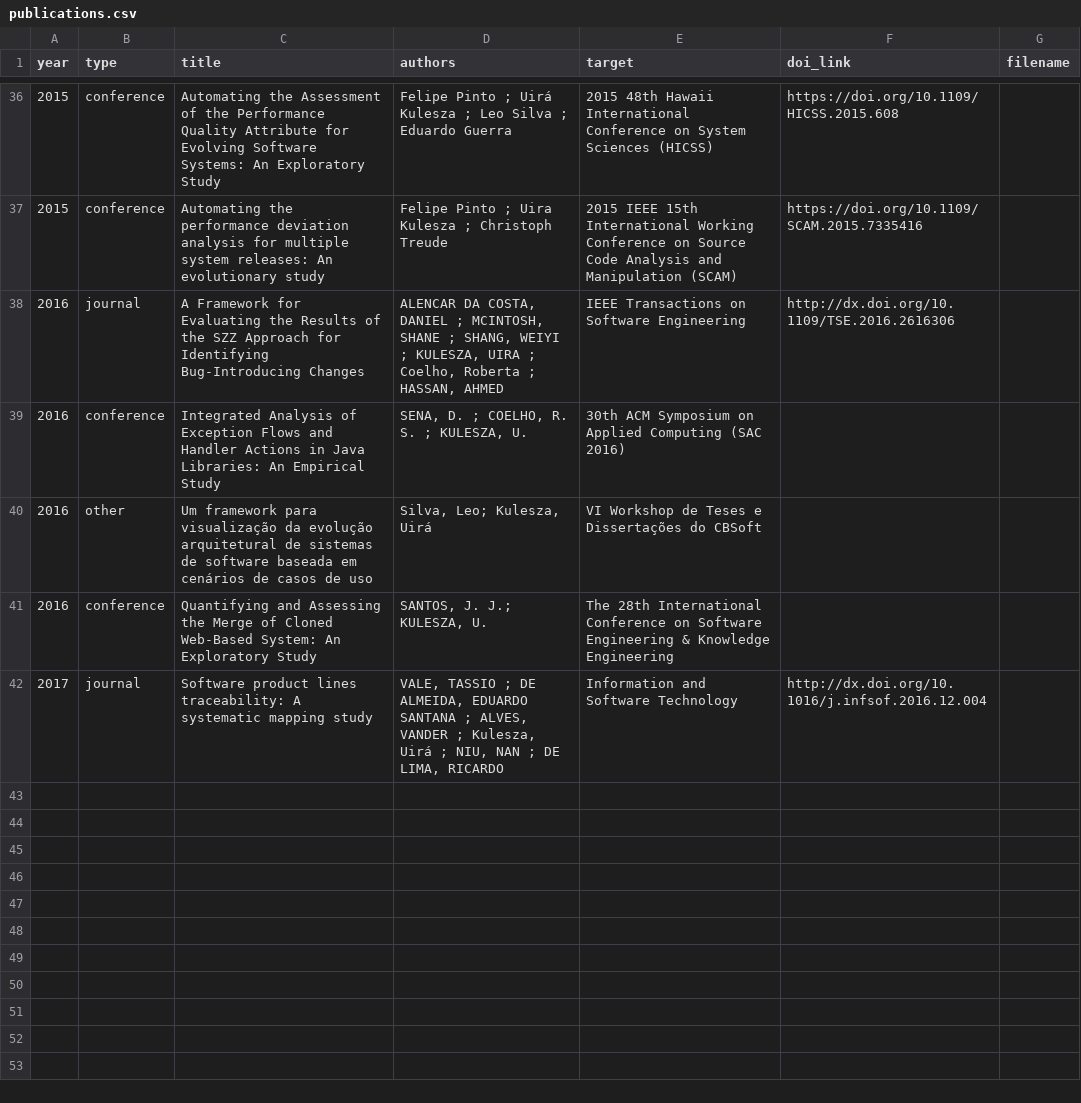
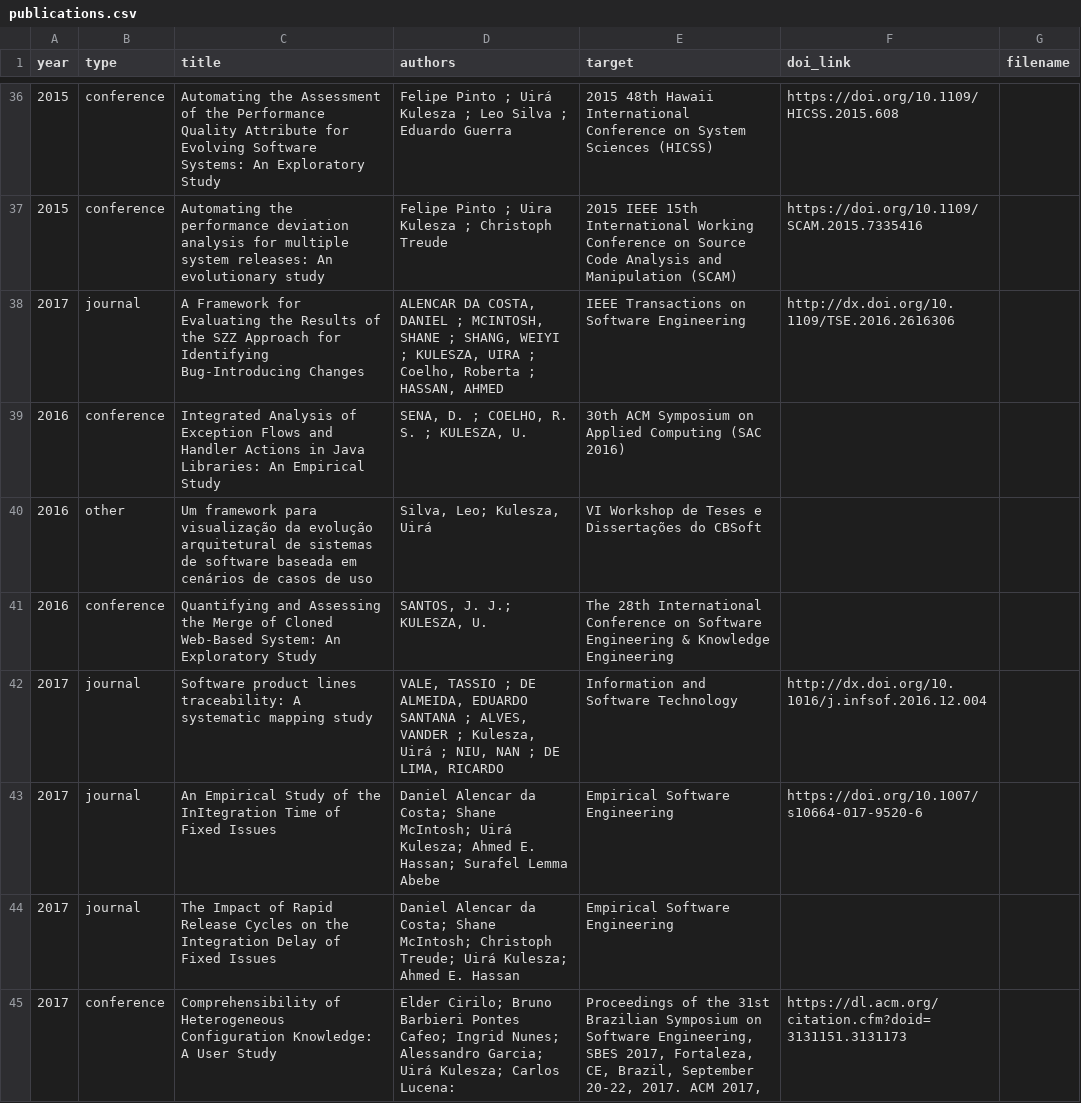
Before and after one commit to caseufrn/caseufrn.github.io, a CSV file: _data/publications.csv, drawn as a sheet; only a part is shown, gaps mark what is left out; the diff covers the shown part only.

Commit message:
Update publications.csv

```diff
--- a/_data/publications.csv
+++ b/_data/publications.csv
@@ -37,3 +37,3 @@ year,type,title,authors,target,doi_link,filename
 2015,conference,Automating the performance deviation analysis for multiple system releases: An evolutionary study,Felipe Pinto ;  Uira Kulesza ;  Christoph Treude,2015 IEEE 15th International Working Conference on Source Code Analysis and Manipulation (SCAM),https://doi.org/10.1109/SCAM.2015.7335416,
-2016,journal,A Framework for Evaluating the Results of the SZZ Approach for Identifying Bug-Introducing Changes,"ALENCAR DA COSTA, DANIEL ; MCINTOSH, SHANE ; SHANG, WEIYI ; KULESZA, UIRA ; Coelho, Roberta ; HASSAN, AHMED ",IEEE Transactions on Software Engineering,http://dx.doi.org/10.1109/TSE.2016.2616306,
+2017,journal,A Framework for Evaluating the Results of the SZZ Approach for Identifying Bug-Introducing Changes,"ALENCAR DA COSTA, DANIEL ; MCINTOSH, SHANE ; SHANG, WEIYI ; KULESZA, UIRA ; Coelho, Roberta ; HASSAN, AHMED ",IEEE Transactions on Software Engineering,http://dx.doi.org/10.1109/TSE.2016.2616306,
 2016,conference,Integrated Analysis of Exception Flows and Handler Actions in Java Libraries: An Empirical Study,"SENA, D. ; COELHO, R. S. ; KULESZA, U. ",30th ACM Symposium on Applied Computing (SAC 2016),,
@@ -42 +42,4 @@ year,type,title,authors,target,doi_link,filename
 2017,journal,Software product lines traceability: A systematic mapping study,"VALE, TASSIO ; DE ALMEIDA, EDUARDO SANTANA ; ALVES, VANDER ; Kulesza, Uirá ; NIU, NAN ; DE LIMA, RICARDO",Information and Software Technology,http://dx.doi.org/10.1016/j.infsof.2016.12.004,
+2017,journal,An Empirical Study of the InItegration Time of Fixed Issues,Daniel Alencar da Costa; Shane McIntosh; Uirá Kulesza; Ahmed E. Hassan; Surafel Lemma Abebe,Empirical Software Engineering,https://doi.org/10.1007/s10664-017-9520-6,
+2017,journal,The Impact of Rapid Release Cycles on the Integration Delay of Fixed Issues,Daniel Alencar da Costa; Shane McIntosh; Christoph Treude; Uirá Kulesza; Ahmed E. Hassan,Empirical Software Engineering,,
+2017,conference, Comprehensibility of Heterogeneous Configuration Knowledge: A User Study,Elder Cirilo; Bruno Barbieri Pontes Cafeo; Ingrid Nunes; Alessandro Garcia; Uirá Kulesza; Carlos Lucena:,"Proceedings of the 31st Brazilian Symposium on Software Engineering, SBES 2017, Fortaleza, CE, Brazil, September 20-22, 2017. ACM 2017, ",https://dl.acm.org/citation.cfm?doid=3131151.3131173,
```
Also changed, not shown: 7 added rows elsewhere in this file.
